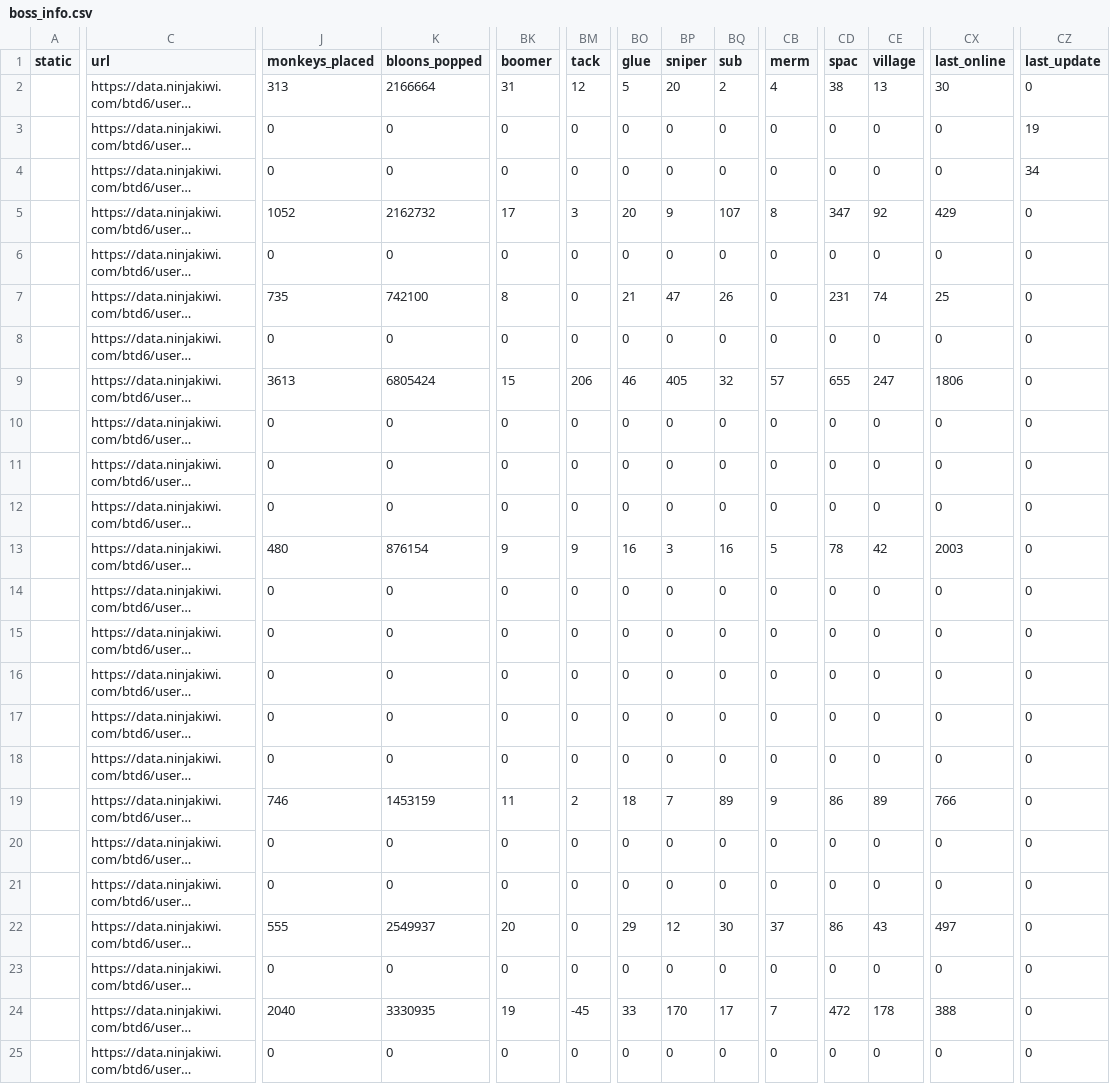
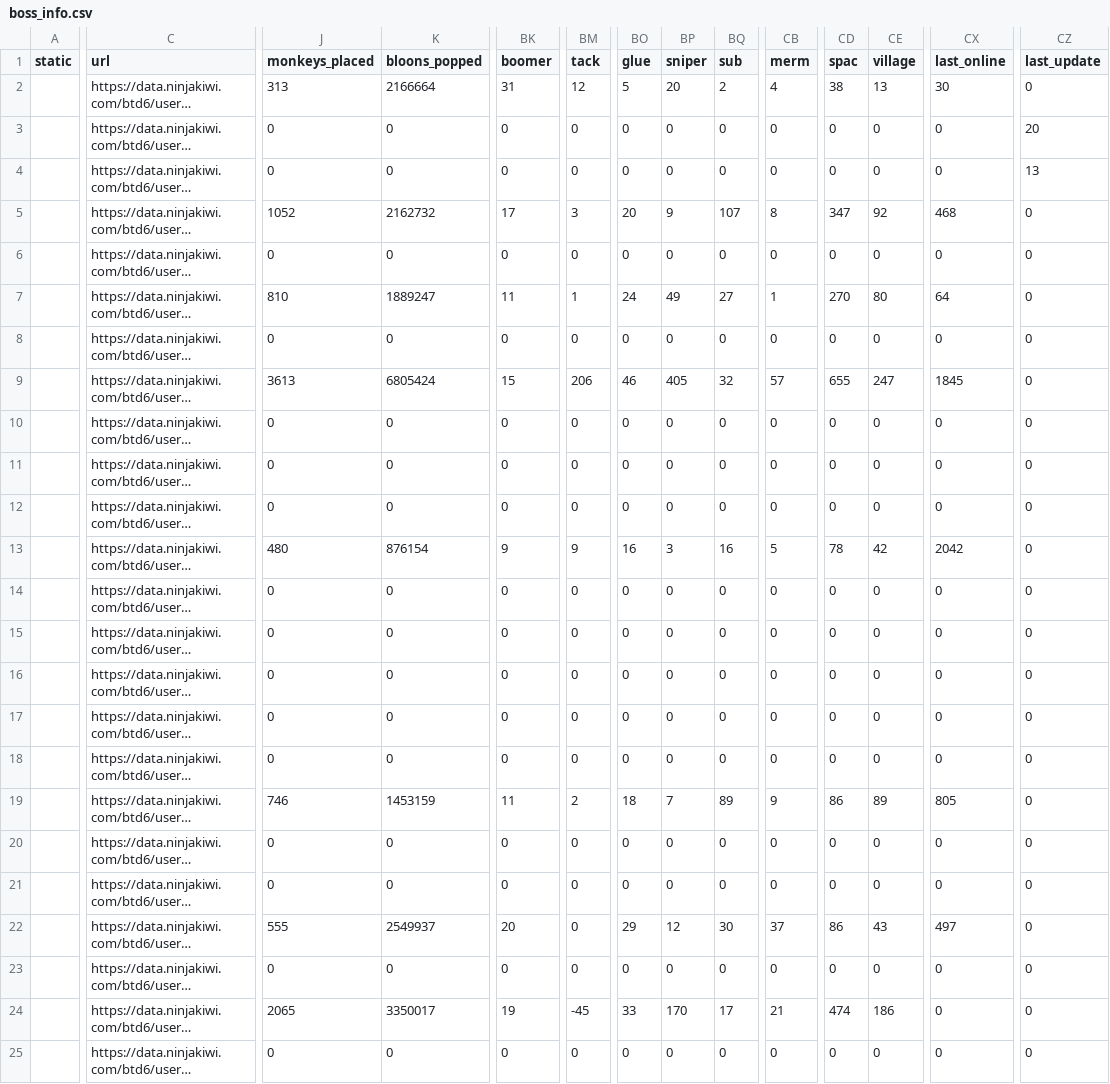
Before and after one commit to ducanup01/btd6boss, a CSV file: boss_info.csv, drawn as a sheet; only a part is shown, gaps mark what is left out; long unchanged cells end in …; the diff covers the shown part only; the diff names each change by its address in the sheet, - before the commit and + after, or states it on an @@ line.

Commit message:
automatic updater

```diff
--- a/boss_info.csv
+++ b/boss_info.csv
-CZ3 (last_update): 19
+CZ3 (last_update): 20
-CZ4 (last_update): 34
+CZ4 (last_update): 13
-CX5 (last_online): 429
+CX5 (last_online): 468
-J7 (monkeys_placed): 735
+J7 (monkeys_placed): 810
-K7 (bloons_popped): 742100
+K7 (bloons_popped): 1889247
-BK7 (boomer): 8
+BK7 (boomer): 11
-BM7 (tack): 0
+BM7 (tack): 1
-BO7 (glue): 21
+BO7 (glue): 24
-BP7 (sniper): 47
+BP7 (sniper): 49
-BQ7 (sub): 26
+BQ7 (sub): 27
-CB7 (merm): 0
+CB7 (merm): 1
-CD7 (spac): 231
+CD7 (spac): 270
-CE7 (village): 74
+CE7 (village): 80
-CX7 (last_online): 25
+CX7 (last_online): 64
-CX9 (last_online): 1806
+CX9 (last_online): 1845
-CX13 (last_online): 2003
+CX13 (last_online): 2042
-CX19 (last_online): 766
+CX19 (last_online): 805
-J24 (monkeys_placed): 2040
+J24 (monkeys_placed): 2065
-K24 (bloons_popped): 3330935
+K24 (bloons_popped): 3350017
-CB24 (merm): 7
+CB24 (merm): 21
-CD24 (spac): 472
+CD24 (spac): 474
-CE24 (village): 178
+CE24 (village): 186
-CX24 (last_online): 388
+CX24 (last_online): 0
```
Also changed, not shown: 66 edited cells elsewhere in this file, boss_elite_info.csv.
